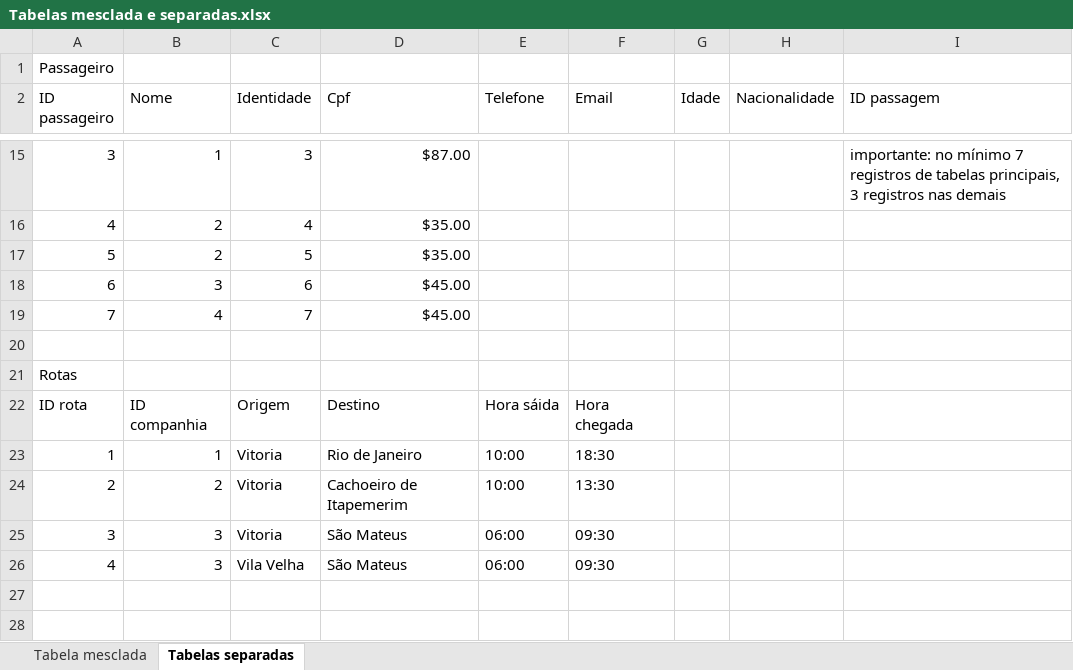
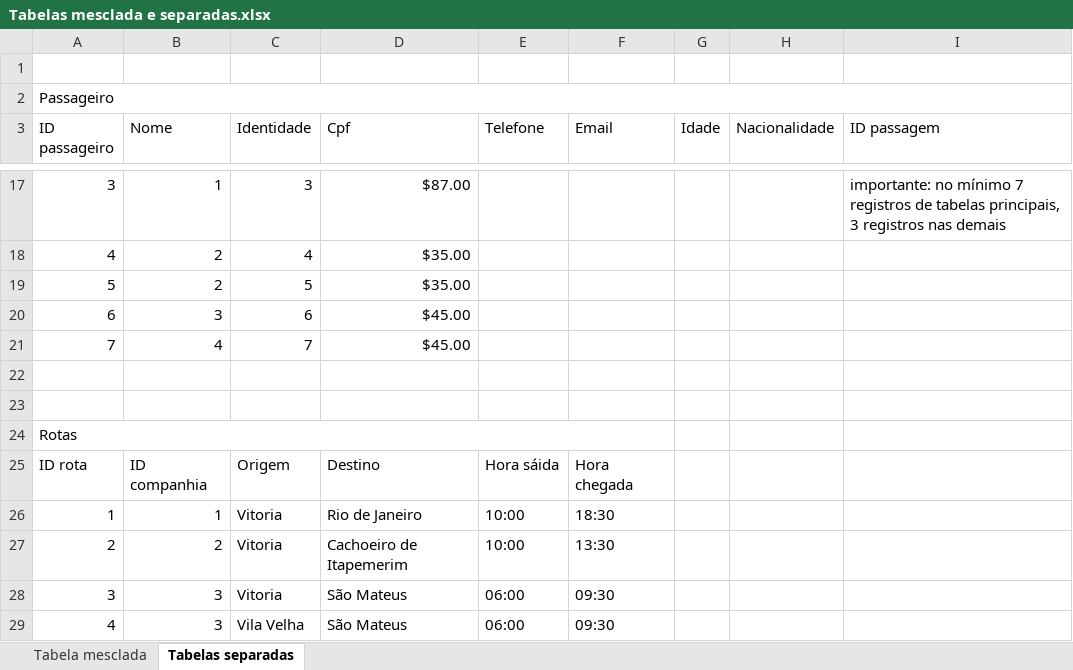
Before and after one commit to RodoBus/trab01, an Excel workbook: Tabelas mesclada e separadas.xlsx, sheet Tabelas separadas, drawn as a sheet; only a part is shown, gaps mark what is left out; the shorter side is filled out with more unchanged rows; values as stored, in another font and other column widths than the file's, no cell formats; charts and pictures not drawn; addresses are those after the commit; the diff covers the shown part only; the diff names each change by its address in the sheet, - before the commit and + after, or states it on an @@ line.

```diff
--- a/Tabelas mesclada e separadas.xlsx (sheet Tabelas separadas)
+++ b/Tabelas mesclada e separadas.xlsx (sheet Tabelas separadas)
+row 1: (empty)
+A2:I2 merged
+row 23: (empty)
+A24:F24 merged
```
Also changed, not shown: 2 added rows, 3 edited cells and merged cells elsewhere in this sheet, sheet Tabela mesclada, cell formats, charts or pictures.
